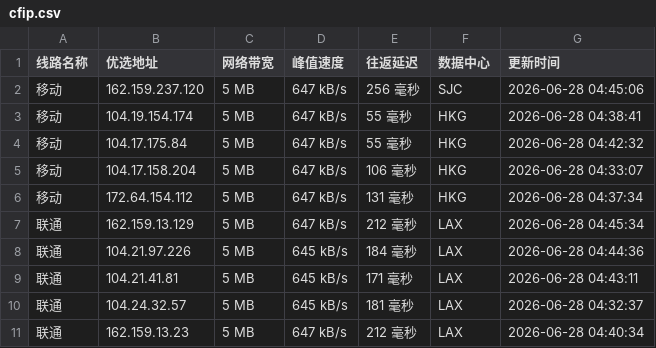
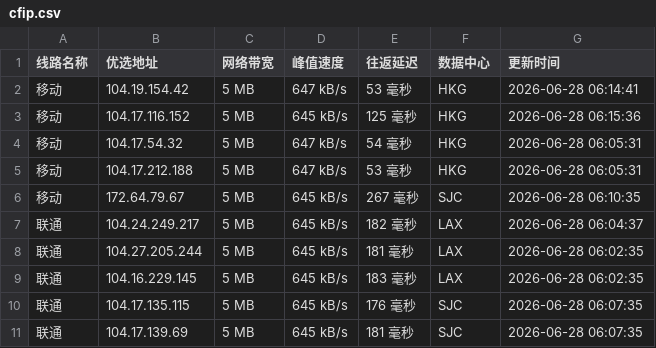
Before and after one commit to 748171997rui-afk/cfipyx, a CSV file: cfip.csv, drawn as a sheet; only a part is shown; the diff covers the shown part only.

```diff
--- a/cfip.csv
+++ b/cfip.csv
@@ -1,11 +1,11 @@
 线路名称,优选地址,网络带宽,峰值速度,往返延迟,数据中心,更新时间
-移动,162.159.237.120,5 MB,647 kB/s,256 毫秒,SJC,2026-06-28 04:45:06
-移动,104.19.154.174,5 MB,647 kB/s,55 毫秒,HKG,2026-06-28 04:38:41
-移动,104.17.175.84,5 MB,647 kB/s,55 毫秒,HKG,2026-06-28 04:42:32
-移动,104.17.158.204,5 MB,647 kB/s,106 毫秒,HKG,2026-06-28 04:33:07
-移动,172.64.154.112,5 MB,647 kB/s,131 毫秒,HKG,2026-06-28 04:37:34
-联通,162.159.13.129,5 MB,647 kB/s,212 毫秒,LAX,2026-06-28 04:45:34
-联通,104.21.97.226,5 MB,645 kB/s,184 毫秒,LAX,2026-06-28 04:44:36
-联通,104.21.41.81,5 MB,645 kB/s,171 毫秒,LAX,2026-06-28 04:43:11
-联通,104.24.32.57,5 MB,645 kB/s,181 毫秒,LAX,2026-06-28 04:32:37
-联通,162.159.13.23,5 MB,647 kB/s,212 毫秒,LAX,2026-06-28 04:40:34
+移动,104.19.154.42,5 MB,647 kB/s,53 毫秒,HKG,2026-06-28 06:14:41
+移动,104.17.116.152,5 MB,645 kB/s,125 毫秒,HKG,2026-06-28 06:15:36
+移动,104.17.54.32,5 MB,647 kB/s,54 毫秒,HKG,2026-06-28 06:05:31
+移动,104.17.212.188,5 MB,647 kB/s,53 毫秒,HKG,2026-06-28 06:05:31
+移动,172.64.79.67,5 MB,645 kB/s,267 毫秒,SJC,2026-06-28 06:10:35
+联通,104.24.249.217,5 MB,645 kB/s,182 毫秒,LAX,2026-06-28 06:04:37
+联通,104.27.205.244,5 MB,645 kB/s,181 毫秒,LAX,2026-06-28 06:02:35
+联通,104.16.229.145,5 MB,645 kB/s,183 毫秒,LAX,2026-06-28 06:02:35
+联通,104.17.135.115,5 MB,645 kB/s,176 毫秒,SJC,2026-06-28 06:07:35
+联通,104.17.139.69,5 MB,645 kB/s,181 毫秒,SJC,2026-06-28 06:07:35
```
Also changed, not shown: 15 edited cells elsewhere in this file, 1 other file.
